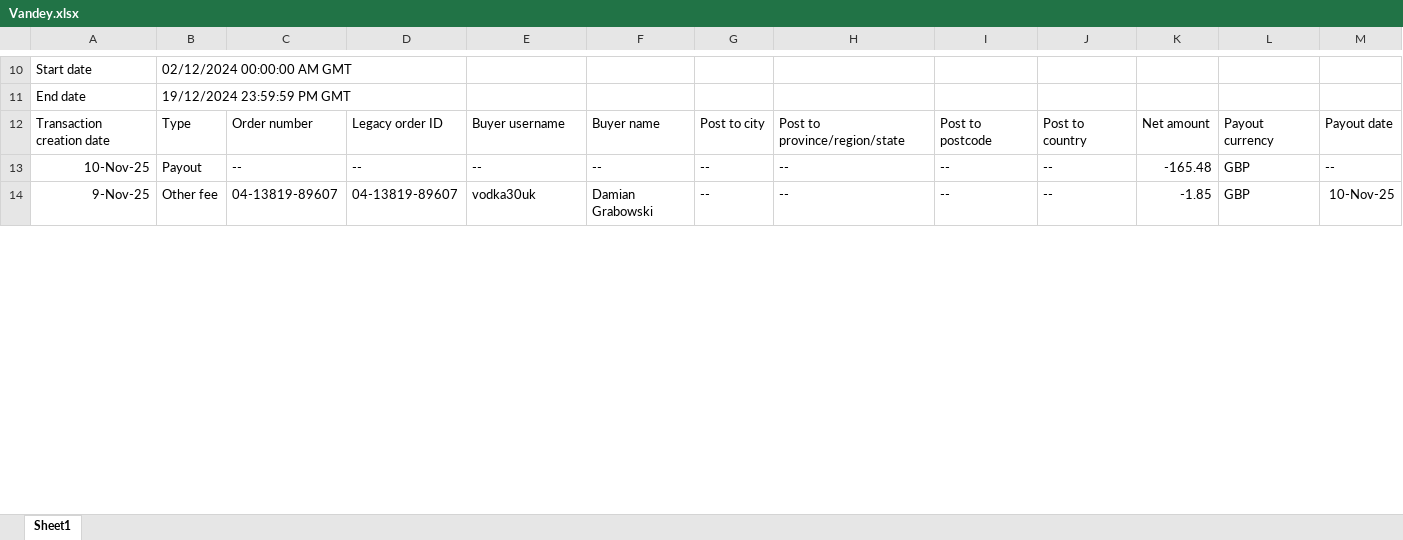
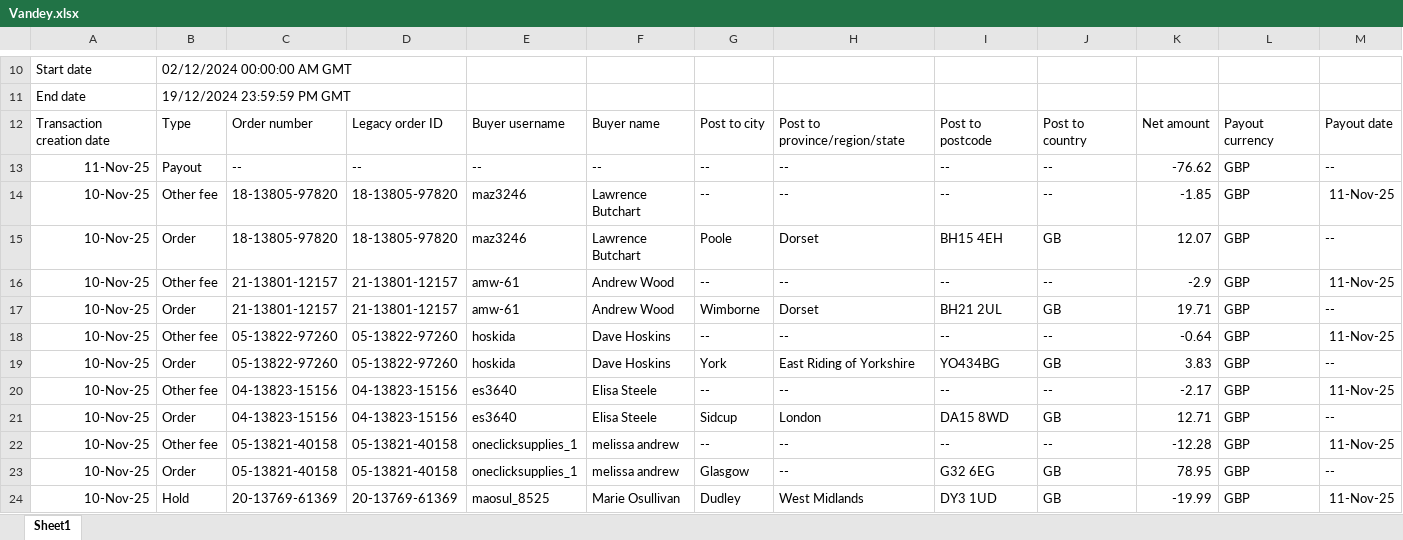
Before and after one commit to NIBH014B/BuckchiDailyReport, an Excel workbook: Raw Sales Data/Vandey.xlsx, sheet Sheet1, drawn as a sheet; only a part is shown, gaps mark what is left out; the shorter side is filled out with more unchanged rows; values as stored, in another font and other column widths than the file's, no borders; rows hold the shown columns only; the diff covers the shown part only; the diff names each change by its address in the sheet, - before the commit and + after, or states it on an @@ line.

```diff
--- a/Raw Sales Data/Vandey.xlsx (sheet Sheet1)
+++ b/Raw Sales Data/Vandey.xlsx (sheet Sheet1)
+row 13: 11-Nov-25 | Payout | -- | -- | -- | -- | -- | -- | -- | -- | -76.62 | GBP | --
+row 14: 10-Nov-25 | Other fee | 18-13805-97820 | 18-13805-97820 | maz3246 | Lawrence Butchart | -- | -- | -- | -- | -1.85 | GBP | 11-Nov-25
+row 15: 10-Nov-25 | Order | 18-13805-97820 | 18-13805-97820 | maz3246 | Lawrence Butchart | Poole | Dorset | BH15 4EH | GB | 12.07 | GBP | --
+row 16: 10-Nov-25 | Other fee | 21-13801-12157 | 21-13801-12157 | amw-61 | Andrew Wood | -- | -- | -- | -- | -2.9 | GBP | 11-Nov-25
+row 17: 10-Nov-25 | Order | 21-13801-12157 | 21-13801-12157 | amw-61 | Andrew Wood | Wimborne | Dorset | BH21 2UL | GB | 19.71 | GBP | --
+row 18: 10-Nov-25 | Other fee | 05-13822-97260 | 05-13822-97260 | hoskida | Dave Hoskins | -- | -- | -- | -- | -0.64 | GBP | 11-Nov-25
+row 19: 10-Nov-25 | Order | 05-13822-97260 | 05-13822-97260 | hoskida | Dave Hoskins | York | East Riding of Yorkshire | YO434BG | GB | 3.83 | GBP | --
+row 20: 10-Nov-25 | Other fee | 04-13823-15156 | 04-13823-15156 | es3640 | Elisa Steele | -- | -- | -- | -- | -2.17 | GBP | 11-Nov-25
+row 21: 10-Nov-25 | Order | 04-13823-15156 | 04-13823-15156 | es3640 | Elisa Steele | Sidcup | London | DA15 8WD | GB | 12.71 | GBP | --
+row 22: 10-Nov-25 | Other fee | 05-13821-40158 | 05-13821-40158 | oneclicksupplies_1 | melissa andrew | -- | -- | -- | -- | -12.28 | GBP | 11-Nov-25
+row 23: 10-Nov-25 | Order | 05-13821-40158 | 05-13821-40158 | oneclicksupplies_1 | melissa andrew | Glasgow | -- | G32 6EG | GB | 78.95 | GBP | --
+row 24: 10-Nov-25 | Hold | 20-13769-61369 | 20-13769-61369 | maosul_8525 | Marie Osullivan | Dudley | West Midlands | DY3 1UD | GB | -19.99 | GBP | 11-Nov-25
```
Also changed, not shown: 4 added rows and 39 edited cells elsewhere in this sheet, Raw Sales Data/Amazon.xlsx, Raw Sales Data/Buckchi.xlsx.
